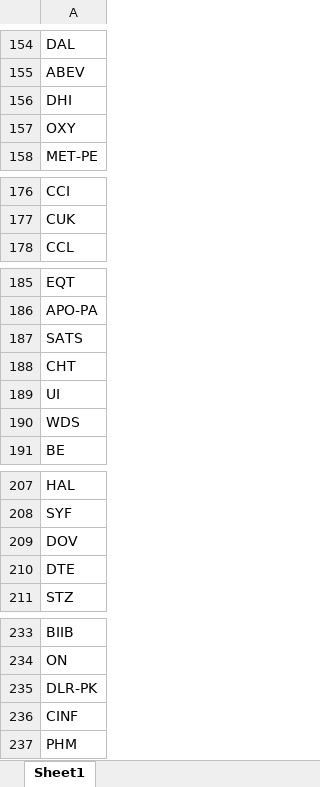
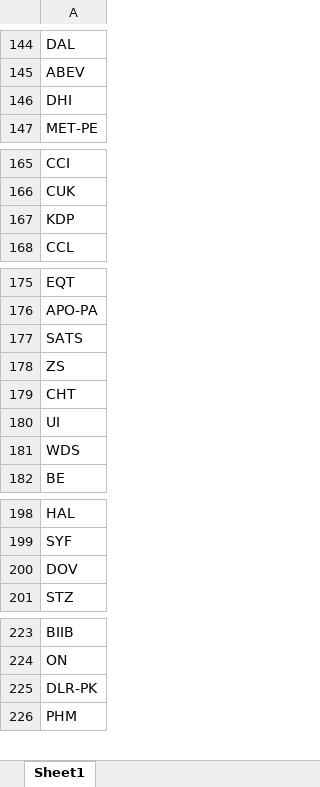
Before and after one commit to fbali10-ux/ABD_ikili_dip, an Excel workbook: scan_skipped.xlsx, sheet Sheet1, drawn as a sheet; only a part is shown, gaps mark what is left out; values as stored, in another font and other column widths than the file's, no borders; removed rows and columns are numbered as before the commit, all else as after; the diff covers the shown part only; the diff names each change by its address in the sheet, - before the commit and + after, or states it on an @@ line.

```diff
--- a/scan_skipped.xlsx (sheet Sheet1)
+++ b/scan_skipped.xlsx (sheet Sheet1)
-row 157: OXY
+row 167: KDP
+row 178: ZS
-row 210: DTE
-row 236: CINF
```
Also changed, not shown: 6 added rows and 22 removed rows elsewhere in this sheet, dip_yakalama_daily_120dip_rebound_sonuclar.xlsx, 1 other file.
